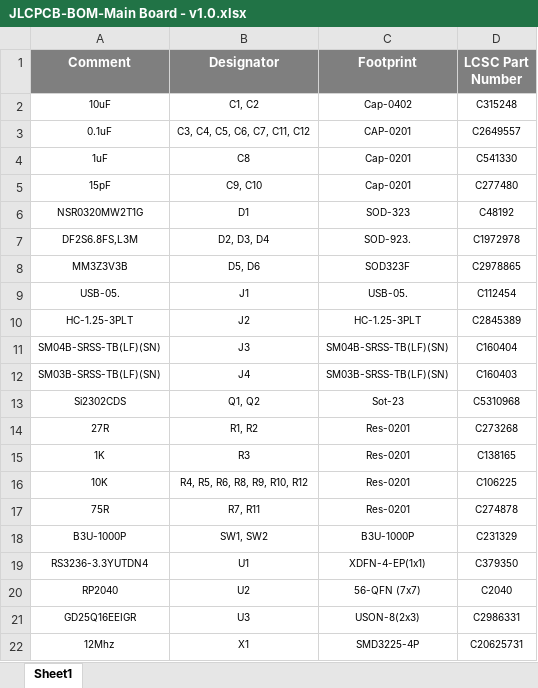
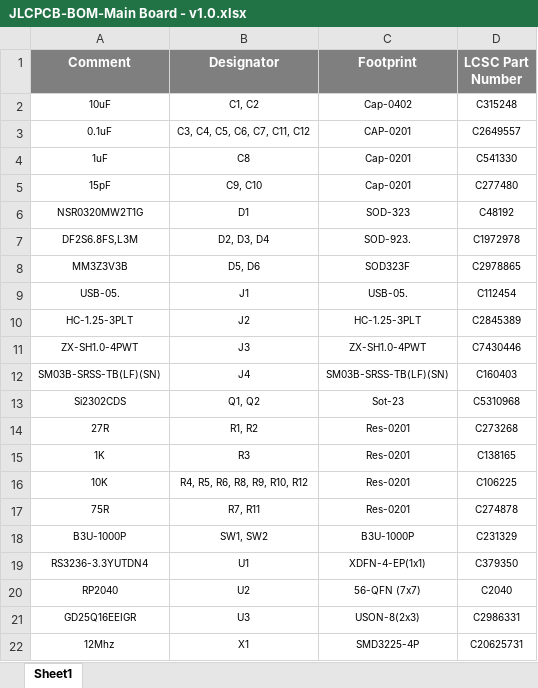
Before and after one commit to eSpark-Backup/bradford-fermin-led-control, an Excel workbook: Design Files/Main-Board-v1.0/BOM/JLCPCB-BOM-Main Board - v1.0.xlsx, sheet Sheet1, drawn as a sheet; values as stored, in another font and other column widths than the file's, no borders; removed rows and columns are numbered as before the commit, all else as after; the diff names each change by its address in the sheet, - before the commit and + after, or states it on an @@ line.

```diff
--- a/Design Files/Main-Board-v1.0/BOM/JLCPCB-BOM-Main Board - v1.0.xlsx (sheet Sheet1)
+++ b/Design Files/Main-Board-v1.0/BOM/JLCPCB-BOM-Main Board - v1.0.xlsx (sheet Sheet1)
-row 11: SM04B-SRSS-TB(LF)(SN) | J3 | SM04B-SRSS-TB(LF)(SN) | C160404
+row 11: ZX-SH1.0-4PWT | J3 | ZX-SH1.0-4PWT | C7430446
```
Also changed, not shown: Design Files/LED Board - v1.0/BOM/Client-BOM-LED Board-v1.0.xlsx, Design Files/LED Board - v1.0/BOM/JLCPCB-BOM-LED Board-v1.0.xlsx, 1 other file.
